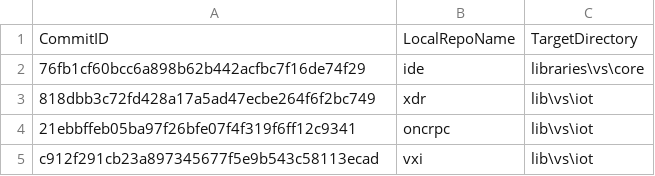
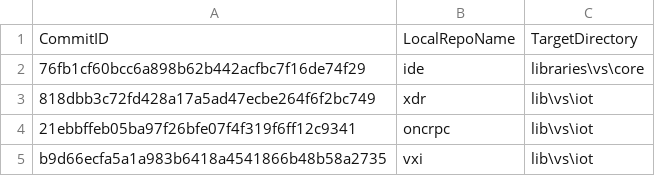
Before and after one commit to ATECoder/dn.vxi11, a CSV file: ExternalReposCommits.csv, drawn as a sheet.

```diff
--- a/ExternalReposCommits.csv
+++ b/ExternalReposCommits.csv
@@ -4,2 +4,2 @@ CommitID,LocalRepoName,TargetDirectory
 21ebbffeb05ba97f26bfe07f4f319f6ff12c9341,oncrpc,lib\vs\iot
-c912f291cb23a897345677f5e9b543c58113ecad,vxi,lib\vs\iot
+b9d66ecfa5a1a983b6418a4541866b48b58a2735,vxi,lib\vs\iot
```
Also changed, not shown: 8 other files.
